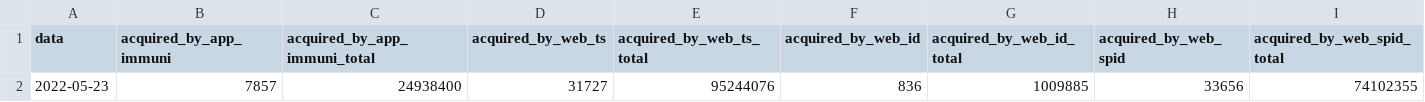
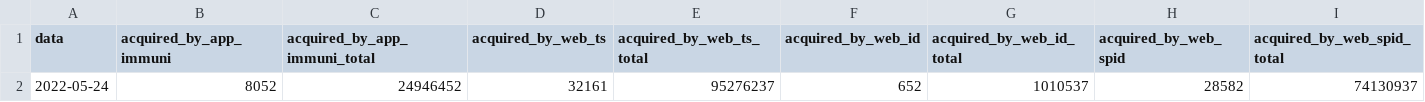
Before and after one commit to ministero-salute/it-dgc-opendata, a CSV file: data/dgc-acquired-latest.csv, drawn as a sheet; only a part is shown; removed rows and columns are numbered as before the commit, all else as after; rows hold the shown columns only; the diff names each change by its address in the sheet, - before the commit and + after, or states it on an @@ line.

```diff
--- a/data/dgc-acquired-latest.csv
+++ b/data/dgc-acquired-latest.csv
-row 2: 2022-05-23 | 7857 | 24938400 | 31727 | 95244076 | 836 | 1009885 | 33656 | 74102355
+row 2: 2022-05-24 | 8052 | 24946452 | 32161 | 95276237 | 652 | 1010537 | 28582 | 74130937
```
Also changed, not shown: data/dgc-acquired.csv, data/dgc-issued-latest.csv, 5 other files.
